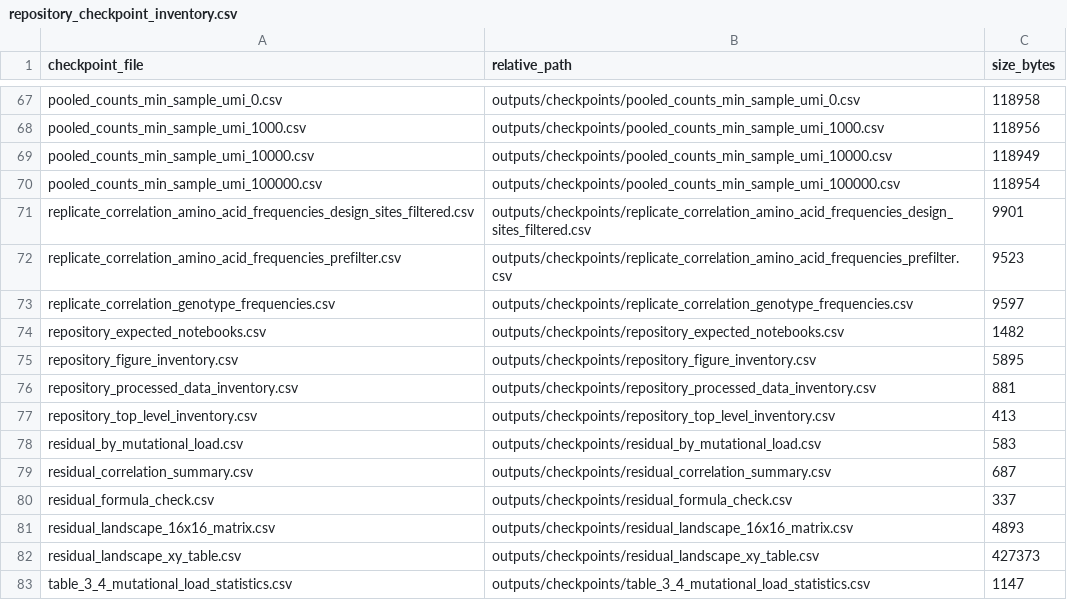
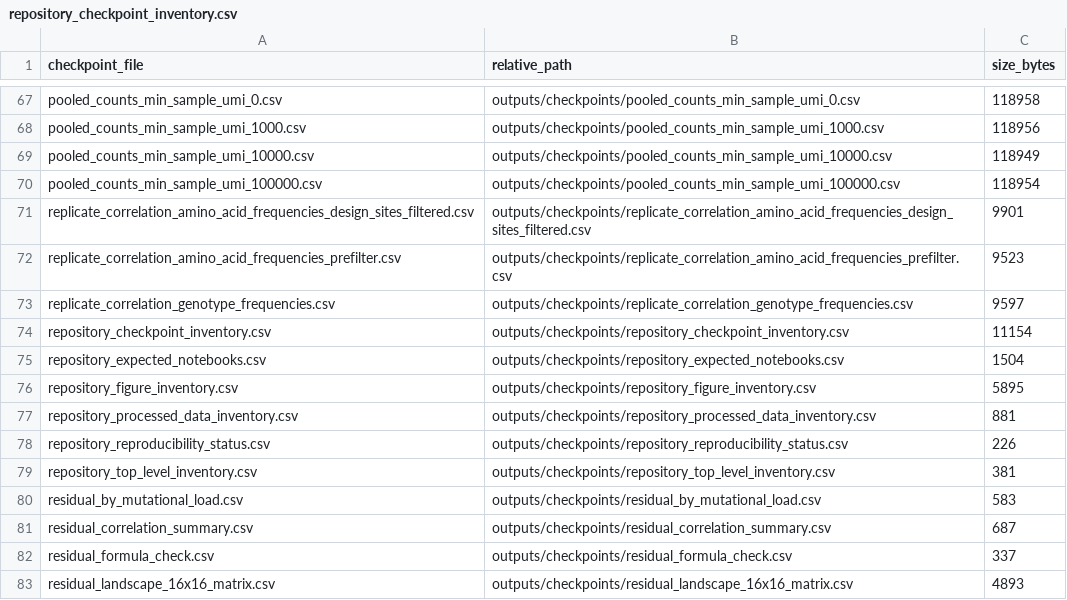
Before and after one commit to jfelix20/rbd-epistasis-landscape, a CSV file: outputs/checkpoints/repository_checkpoint_inventory.csv, drawn as a sheet; only a part is shown, gaps mark what is left out; the shorter side is filled out with more unchanged rows.

Commit message:
Repair repository summary notebook

```diff
--- a/outputs/checkpoints/repository_checkpoint_inventory.csv
+++ b/outputs/checkpoints/repository_checkpoint_inventory.csv
@@ -73,6 +73,8 @@ replicate_correlation_amino_acid_frequencies_prefilter.csv,outputs/checkpoints/r
 replicate_correlation_genotype_frequencies.csv,outputs/checkpoints/replicate_correlation_genotype_frequencies.csv,9597
-repository_expected_notebooks.csv,outputs/checkpoints/repository_expected_notebooks.csv,1482
+repository_checkpoint_inventory.csv,outputs/checkpoints/repository_checkpoint_inventory.csv,11154
+repository_expected_notebooks.csv,outputs/checkpoints/repository_expected_notebooks.csv,1504
 repository_figure_inventory.csv,outputs/checkpoints/repository_figure_inventory.csv,5895
 repository_processed_data_inventory.csv,outputs/checkpoints/repository_processed_data_inventory.csv,881
-repository_top_level_inventory.csv,outputs/checkpoints/repository_top_level_inventory.csv,413
+repository_reproducibility_status.csv,outputs/checkpoints/repository_reproducibility_status.csv,226
+repository_top_level_inventory.csv,outputs/checkpoints/repository_top_level_inventory.csv,381
 residual_by_mutational_load.csv,outputs/checkpoints/residual_by_mutational_load.csv,583
```
Also changed, not shown: outputs/checkpoints/repository_expected_notebooks.csv, outputs/checkpoints/repository_top_level_inventory.csv, 1 other file.
